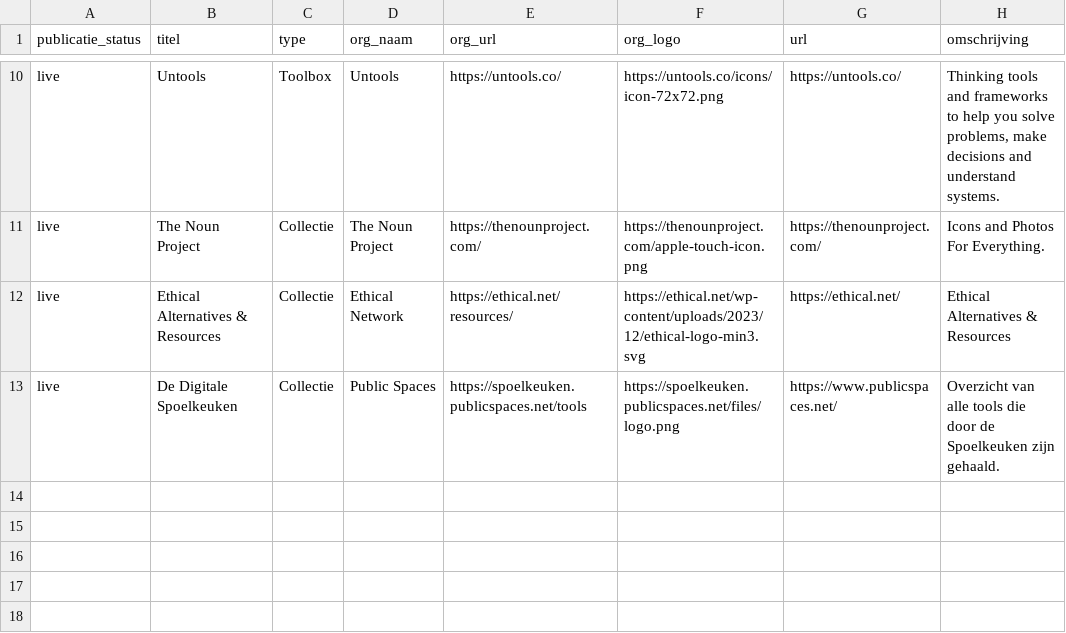
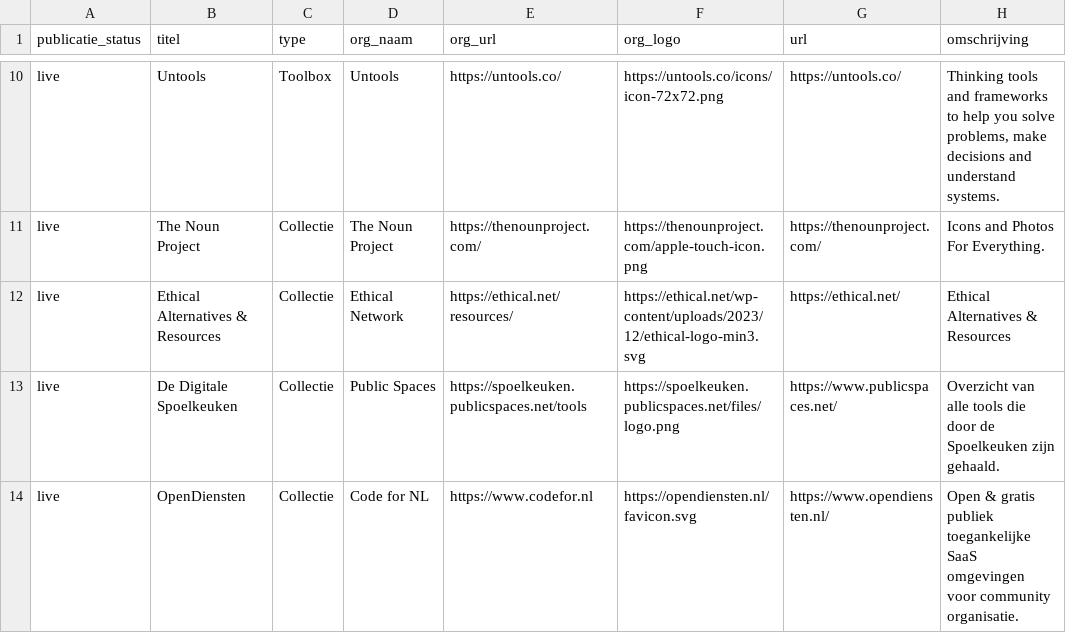
Before and after one commit to jgroenen/jgroenen.github.io, a CSV file: _data/tools.csv, drawn as a sheet; only a part is shown, gaps mark what is left out; the diff names each change by its address in the sheet, - before the commit and + after, or states it on an @@ line.

Commit message:
Add opendiensten

```diff
--- a/_data/tools.csv
+++ b/_data/tools.csv
+row 14: live | OpenDiensten | Collectie | Code for NL | https://www.codefor.nl | https://opendiensten.nl/favicon.svg | https://www.opendiensten.nl/ | Open & gratis publiek toegankelijke SaaS omgevingen voor community organisatie.
```
